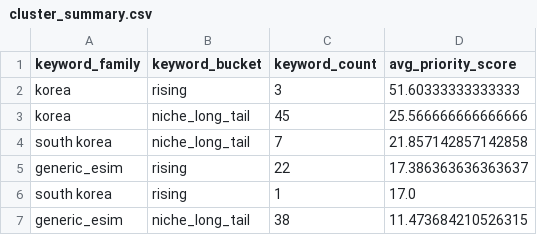
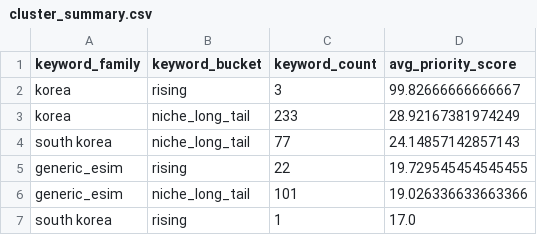
Before and after one commit to tyler-bit-ai/eSIMKeywordAnalysis, a CSV file: outputs/reports_korea_focus/cluster_summary.csv, drawn as a sheet.

```diff
--- a/outputs/reports_korea_focus/cluster_summary.csv
+++ b/outputs/reports_korea_focus/cluster_summary.csv
@@ -1,7 +1,7 @@
 keyword_family,keyword_bucket,keyword_count,avg_priority_score
-korea,rising,3,51.60333333333333
-korea,niche_long_tail,45,25.566666666666666
-south korea,niche_long_tail,7,21.857142857142858
-generic_esim,rising,22,17.386363636363637
+korea,rising,3,99.82666666666667
+korea,niche_long_tail,233,28.92167381974249
+south korea,niche_long_tail,77,24.14857142857143
+generic_esim,rising,22,19.729545454545455
+generic_esim,niche_long_tail,101,19.026336633663366
 south korea,rising,1,17.0
-generic_esim,niche_long_tail,38,11.473684210526315
```
Also changed, not shown: 14 other files.
